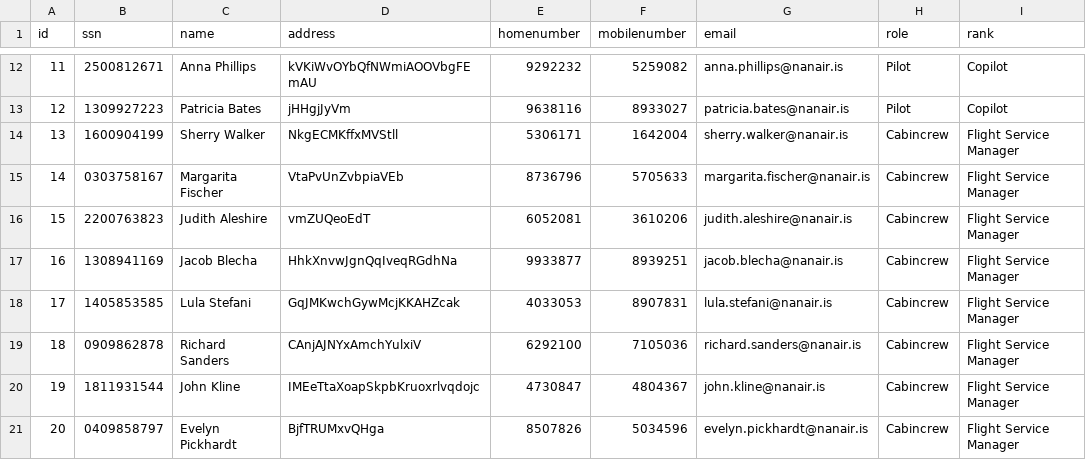
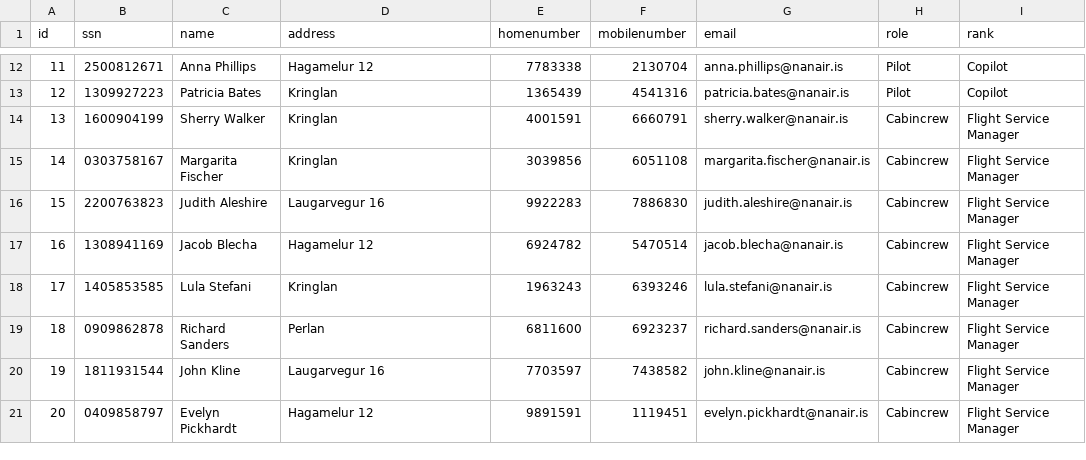
Before and after one commit to irmalexandra/vln1_chuck_nan, a CSV file: employees.csv, drawn as a sheet; only a part is shown, gaps mark what is left out; the diff covers the shown part only; the diff names each change by its address in the sheet, - before the commit and + after, or states it on an @@ line.

```diff
--- a/employees.csv
+++ b/employees.csv
-D12 (address): kVKiWvOYbQfNWmiAOOVbgFEmAU
+D12 (address): Hagamelur 12
-E12 (homenumber): 9292232
+E12 (homenumber): 7783338
-F12 (mobilenumber): 5259082
+F12 (mobilenumber): 2130704
-D13 (address): jHHgjJyVm
+D13 (address): Kringlan
-E13 (homenumber): 9638116
+E13 (homenumber): 1365439
-F13 (mobilenumber): 8933027
+F13 (mobilenumber): 4541316
-D14 (address): NkgECMKffxMVStll
+D14 (address): Kringlan
-E14 (homenumber): 5306171
+E14 (homenumber): 4001591
-F14 (mobilenumber): 1642004
+F14 (mobilenumber): 6660791
-D15 (address): VtaPvUnZvbpiaVEb
+D15 (address): Kringlan
-E15 (homenumber): 8736796
+E15 (homenumber): 3039856
-F15 (mobilenumber): 5705633
+F15 (mobilenumber): 6051108
-D16 (address): vmZUQeoEdT
+D16 (address): Laugarvegur 16
-E16 (homenumber): 6052081
+E16 (homenumber): 9922283
-F16 (mobilenumber): 3610206
+F16 (mobilenumber): 7886830
-D17 (address): HhkXnvwJgnQqIveqRGdhNa
+D17 (address): Hagamelur 12
-E17 (homenumber): 9933877
+E17 (homenumber): 6924782
-F17 (mobilenumber): 8939251
+F17 (mobilenumber): 5470514
-D18 (address): GqJMKwchGywMcjKKAHZcak
+D18 (address): Kringlan
-E18 (homenumber): 4033053
+E18 (homenumber): 1963243
-F18 (mobilenumber): 8907831
+F18 (mobilenumber): 6393246
-D19 (address): CAnjAJNYxAmchYulxiV
+D19 (address): Perlan
-E19 (homenumber): 6292100
+E19 (homenumber): 6811600
-F19 (mobilenumber): 7105036
+F19 (mobilenumber): 6923237
-D20 (address): IMEeTtaXoapSkpbKruoxrlvqdojc
+D20 (address): Laugarvegur 16
-E20 (homenumber): 4730847
+E20 (homenumber): 7703597
-F20 (mobilenumber): 4804367
+F20 (mobilenumber): 7438582
-D21 (address): BjfTRUMxvQHga
+D21 (address): Hagamelur 12
-E21 (homenumber): 8507826
+E21 (homenumber): 9891591
-F21 (mobilenumber): 5034596
+F21 (mobilenumber): 1119451
```
Also changed, not shown: 75 edited cells elsewhere in this file.
